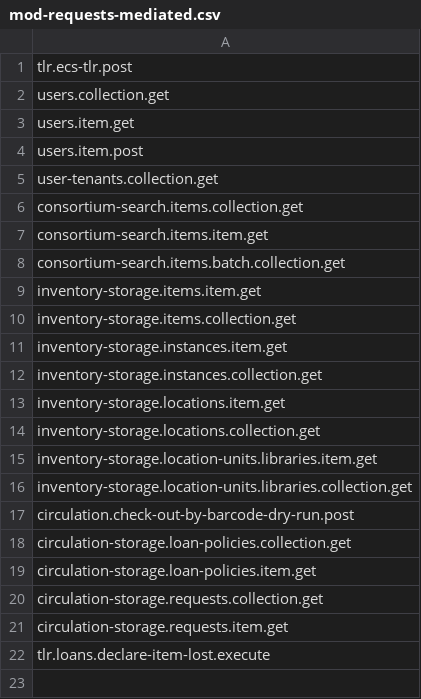
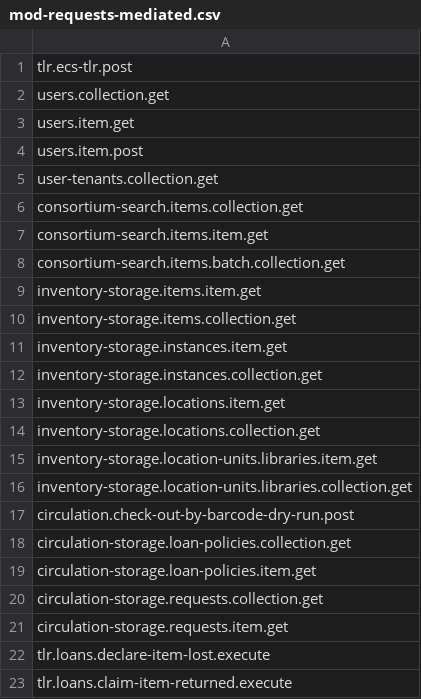
Before and after one commit to folio-org/mod-requests-mediated, a CSV file: src/main/resources/permissions/mod-requests-mediated.csv, drawn as a sheet.

Commit message:
MODREQMED-135 add system user permission

```diff
--- a/src/main/resources/permissions/mod-requests-mediated.csv
+++ b/src/main/resources/permissions/mod-requests-mediated.csv
@@ -22 +22,2 @@ circulation-storage.requests.item.get
 tlr.loans.declare-item-lost.execute
+tlr.loans.claim-item-returned.execute
```
Also changed, not shown: 1 other file.
